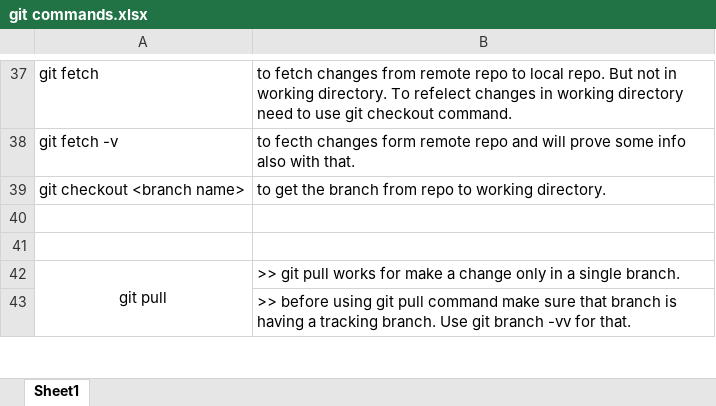
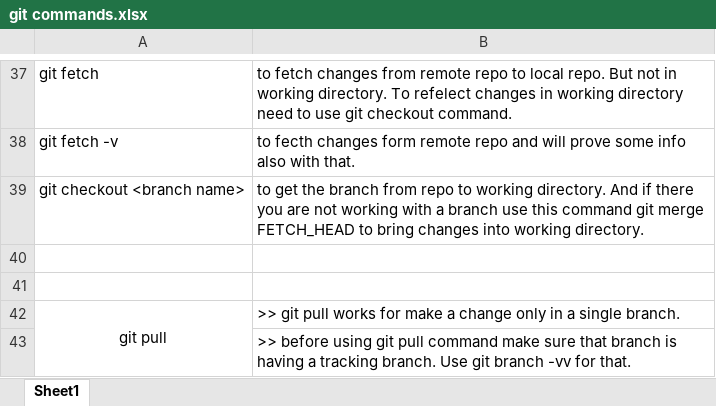
Before and after one commit to Shashanknew47/Summary_notes, an Excel workbook: git commands.xlsx, sheet Sheet1, drawn as a sheet; only a part is shown, gaps mark what is left out; values as stored, in another font and other column widths than the file's, no borders; charts and pictures not drawn; the diff covers the shown part only; the diff names each change by its address in the sheet, - before the commit and + after, or states it on an @@ line.

```diff
--- a/git commands.xlsx (sheet Sheet1)
+++ b/git commands.xlsx (sheet Sheet1)
-B39: …working directory.
+B39: …working directory. And if there you are not working with a branch use this command git merge FETCH_HEAD to bring changes into working directory.
```
Also changed, not shown: 22 added rows and 1 edited cell elsewhere in this sheet, Linux commands.xlsx, hive commands.xlsx, 1 other file.
